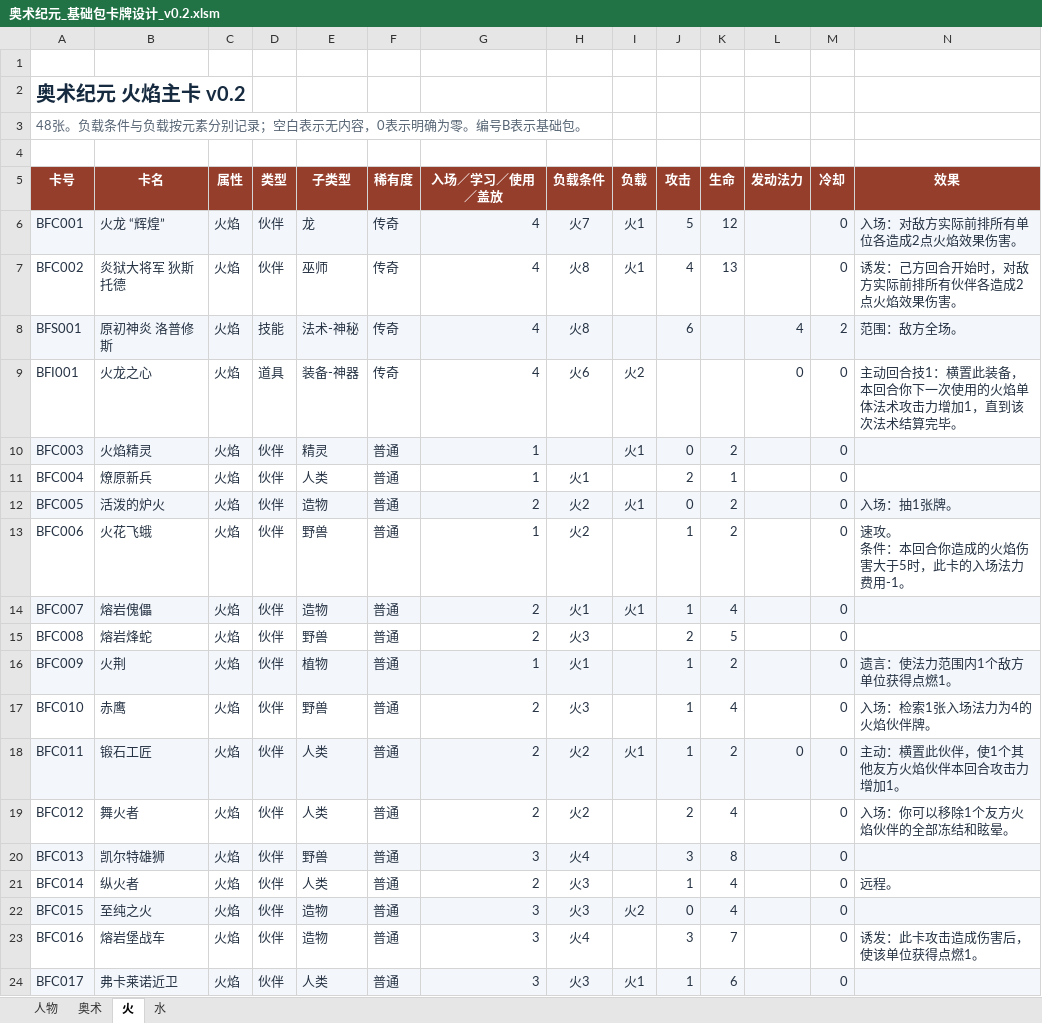
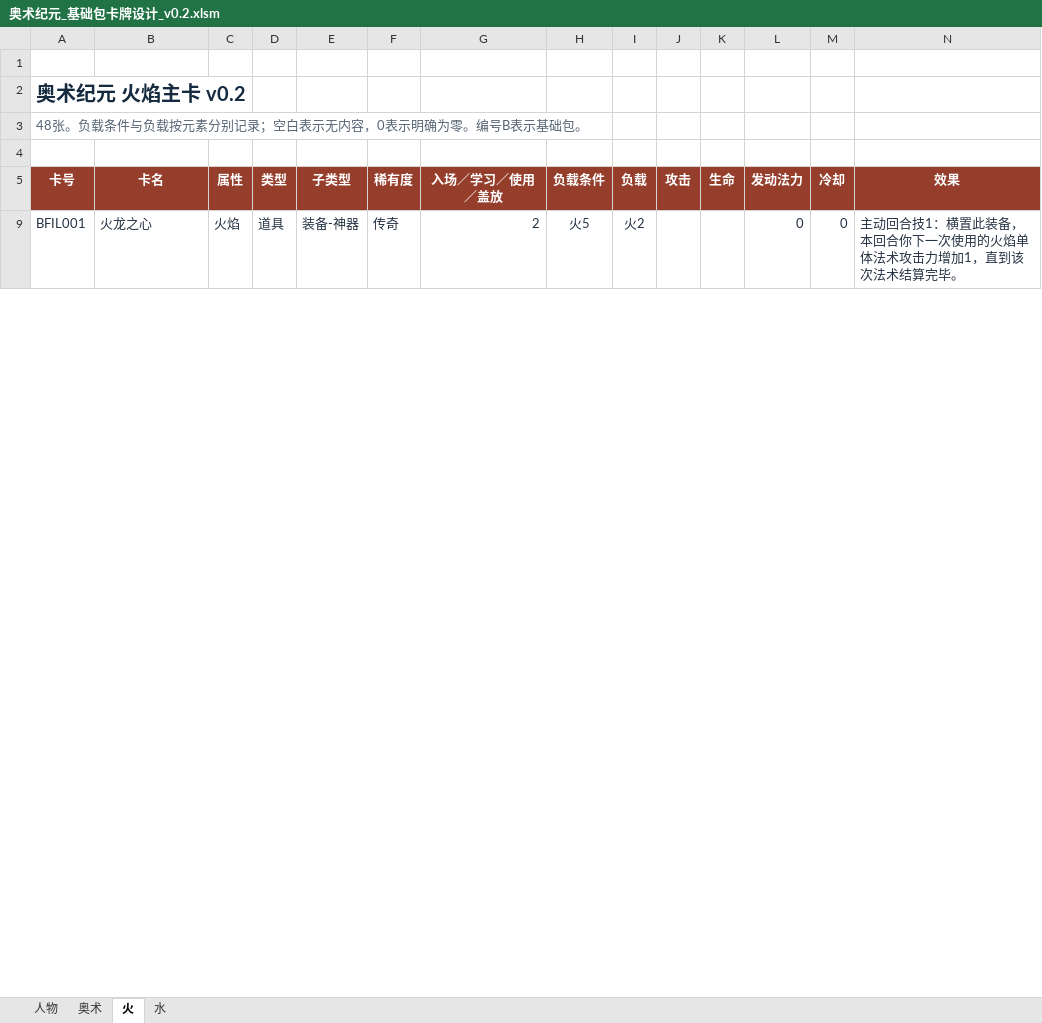
Before and after one commit to Yifeeeeei/arcane_go, an Excel workbook: sheets/重置版/奥术纪元_基础包卡牌设计_v0.2.xlsm, sheet 火, drawn as a sheet; only a part is shown; values as stored, in another font and other column widths than the file's, no borders; charts and pictures and conditional formats and table styles not drawn; rows hold the shown columns only; ↵ is a line break in a cell; the diff covers the shown part only; the diff names each change by its address in the sheet, - before the commit and + after, or states it on an @@ line.

```diff
--- a/sheets/重置版/奥术纪元_基础包卡牌设计_v0.2.xlsm (sheet 火)
+++ b/sheets/重置版/奥术纪元_基础包卡牌设计_v0.2.xlsm (sheet 火)
-row 6: BFC001 | 火龙 “辉煌” | 火焰 | 伙伴 | 龙 | 传奇 | 4 | 火7 | 火1 | 5 | 12 |  | 0 | 入场：对敌方实际前排所有单位各造成2点火焰效果伤害。
-row 7: BFC002 | 炎狱大将军 狄斯托德 | 火焰 | 伙伴 | 巫师 | 传奇 | 4 | 火8 | 火1 | 4 | 13 |  | 0 | 诱发：己方回合开始时，对敌方实际前排所有伙伴各造成2点火焰效果伤害。
-row 8: BFS001 | 原初神炎 洛普修斯 | 火焰 | 技能 | 法术-神秘 | 传奇 | 4 | 火8 |  | 6 |  | 4 | 2 | 范围：敌方全场。
-A9 (卡号): BFI001
+A9 (卡号): BFIL001
-G9 (入场／学习／使用／盖放): 4
+G9 (入场／学习／使用／盖放): 2
-H9 (负载条件): 火6
+H9 (负载条件): 火5
-row 10: BFC003 | 火焰精灵 | 火焰 | 伙伴 | 精灵 | 普通 | 1 |  | 火1 | 0 | 2 |  | 0
-row 11: BFC004 | 燎原新兵 | 火焰 | 伙伴 | 人类 | 普通 | 1 | 火1 |  | 2 | 1 |  | 0
-row 12: BFC005 | 活泼的炉火 | 火焰 | 伙伴 | 造物 | 普通 | 2 | 火2 | 火1 | 0 | 2 |  | 0 | 入场：抽1张牌。
-row 13: BFC006 | 火花飞蛾 | 火焰 | 伙伴 | 野兽 | 普通 | 1 | 火2 |  | 1 | 2 |  | 0 | 速攻。 ↵ 条件：本回合你造成的火焰伤害大于5时，此卡的入场法力费用-1。
-row 14: BFC007 | 熔岩傀儡 | 火焰 | 伙伴 | 造物 | 普通 | 2 | 火1 | 火1 | 1 | 4 |  | 0
-row 15: BFC008 | 熔岩烽蛇 | 火焰 | 伙伴 | 野兽 | 普通 | 2 | 火3 |  | 2 | 5 |  | 0
-row 16: BFC009 | 火荆 | 火焰 | 伙伴 | 植物 | 普通 | 1 | 火1 |  | 1 | 2 |  | 0 | 遗言：使法力范围内1个敌方单位获得点燃1。
-row 17: BFC010 | 赤鹰 | 火焰 | 伙伴 | 野兽 | 普通 | 2 | 火3 |  | 1 | 4 |  | 0 | 入场：检索1张入场法力为4的火焰伙伴牌。
-row 18: BFC011 | 锻石工匠 | 火焰 | 伙伴 | 人类 | 普通 | 2 | 火2 | 火1 | 1 | 2 | 0 | 0 | 主动：横置此伙伴，使1个其他友方火焰伙伴本回合攻击力增加1。
-row 19: BFC012 | 舞火者 | 火焰 | 伙伴 | 人类 | 普通 | 2 | 火2 |  | 2 | 4 |  | 0 | 入场：你可以移除1个友方火焰伙伴的全部冻结和眩晕。
-row 20: BFC013 | 凯尔特雄狮 | 火焰 | 伙伴 | 野兽 | 普通 | 3 | 火4 |  | 3 | 8 |  | 0
-row 21: BFC014 | 纵火者 | 火焰 | 伙伴 | 人类 | 普通 | 2 | 火3 |  | 1 | 4 |  | 0 | 远程。
-row 22: BFC015 | 至纯之火 | 火焰 | 伙伴 | 造物 | 普通 | 3 | 火3 | 火2 | 0 | 4 |  | 0
-row 23: BFC016 | 熔岩堡战车 | 火焰 | 伙伴 | 造物 | 普通 | 3 | 火4 |  | 3 | 7 |  | 0 | 诱发：此卡攻击造成伤害后，使该单位获得点燃1。
-row 24: BFC017 | 弗卡莱诺近卫 | 火焰 | 伙伴 | 人类 | 普通 | 3 | 火3 | 火1 | 1 | 6 |  | 0
```
Also changed, not shown: 14 removed rows and 26 edited cells elsewhere in this sheet, sheet 水, sheet 奥术, sheet 人物, hidden cells, charts or pictures, 7 other files.
